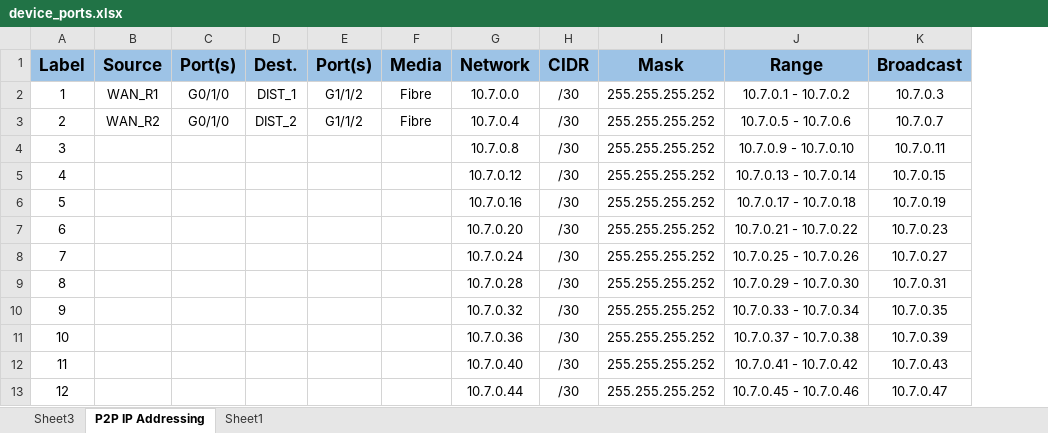
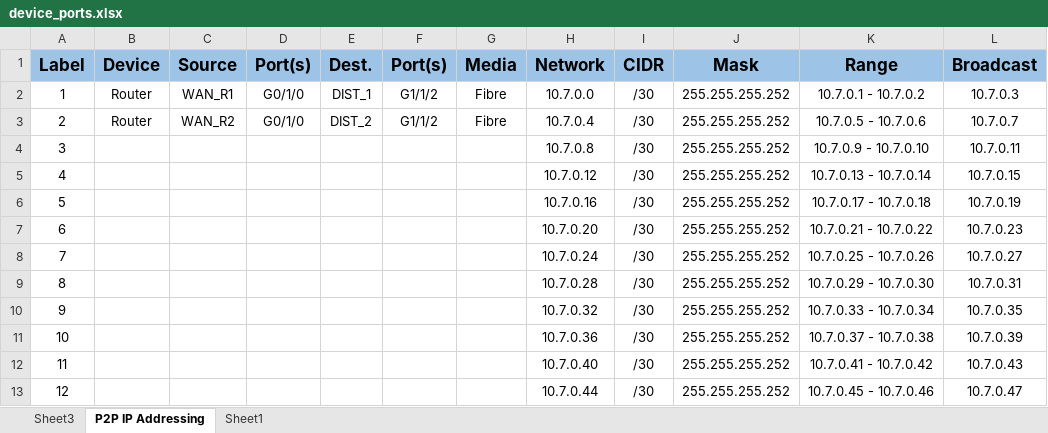
Before and after one commit to leggant/2022-Advanced-Networking-Assignments, an Excel workbook: Assignment_2/Documentation/device_ports.xlsx, sheet P2P IP Addressing, drawn as a sheet; only a part is shown; values as stored, in another font and other column widths than the file's, no borders; the diff names each change by its address in the sheet, - before the commit and + after, or states it on an @@ line.

Commit message:
assignment 2 update
add ips to WAN routers

```diff
--- a/Assignment_2/Documentation/device_ports.xlsx (sheet P2P IP Addressing)
+++ b/Assignment_2/Documentation/device_ports.xlsx (sheet P2P IP Addressing)
+column B (Device), rows 2-3: Router | Router
```
Also changed, not shown: sheet Sheet1, formulas that keep their value, 4 other files.
